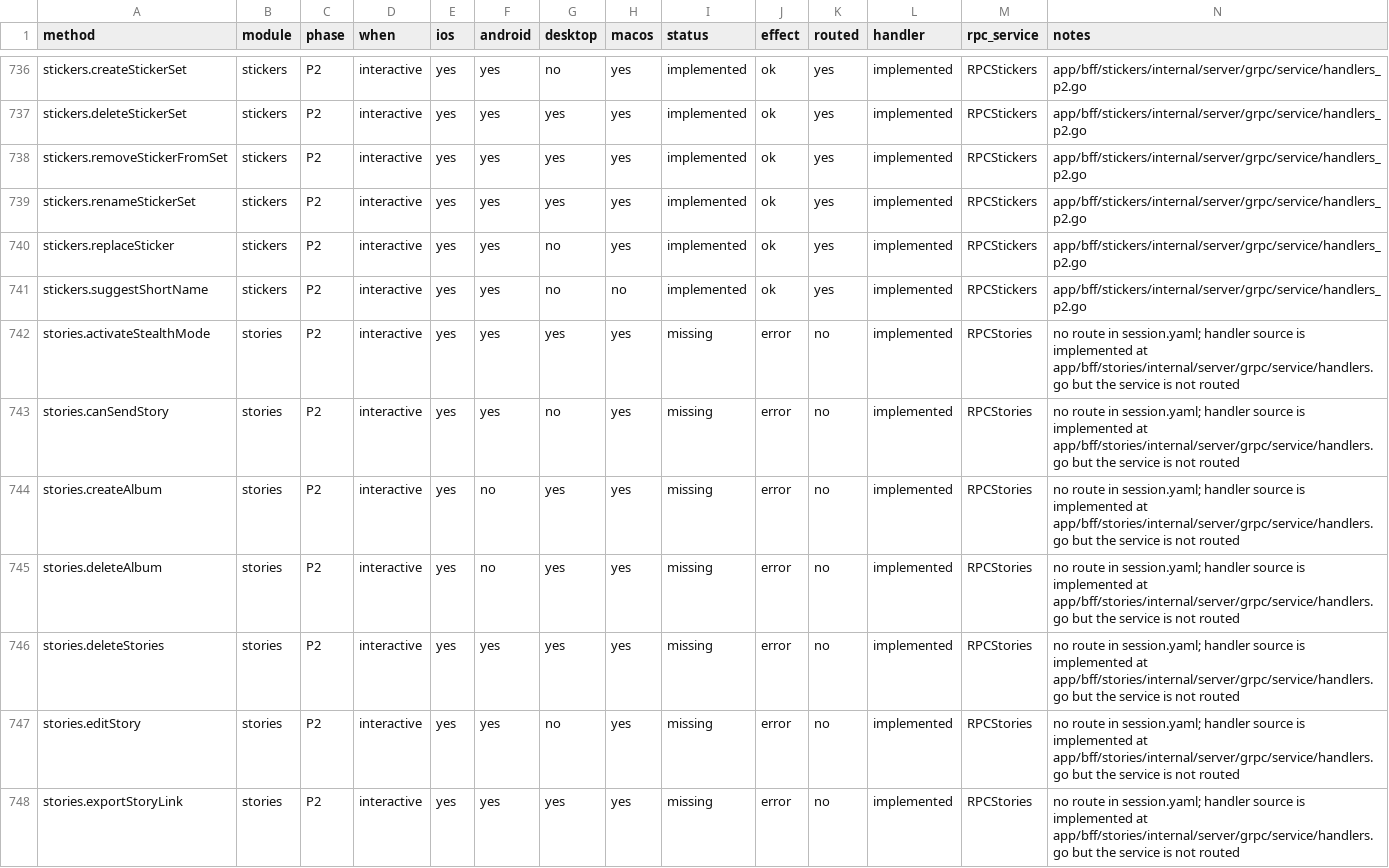
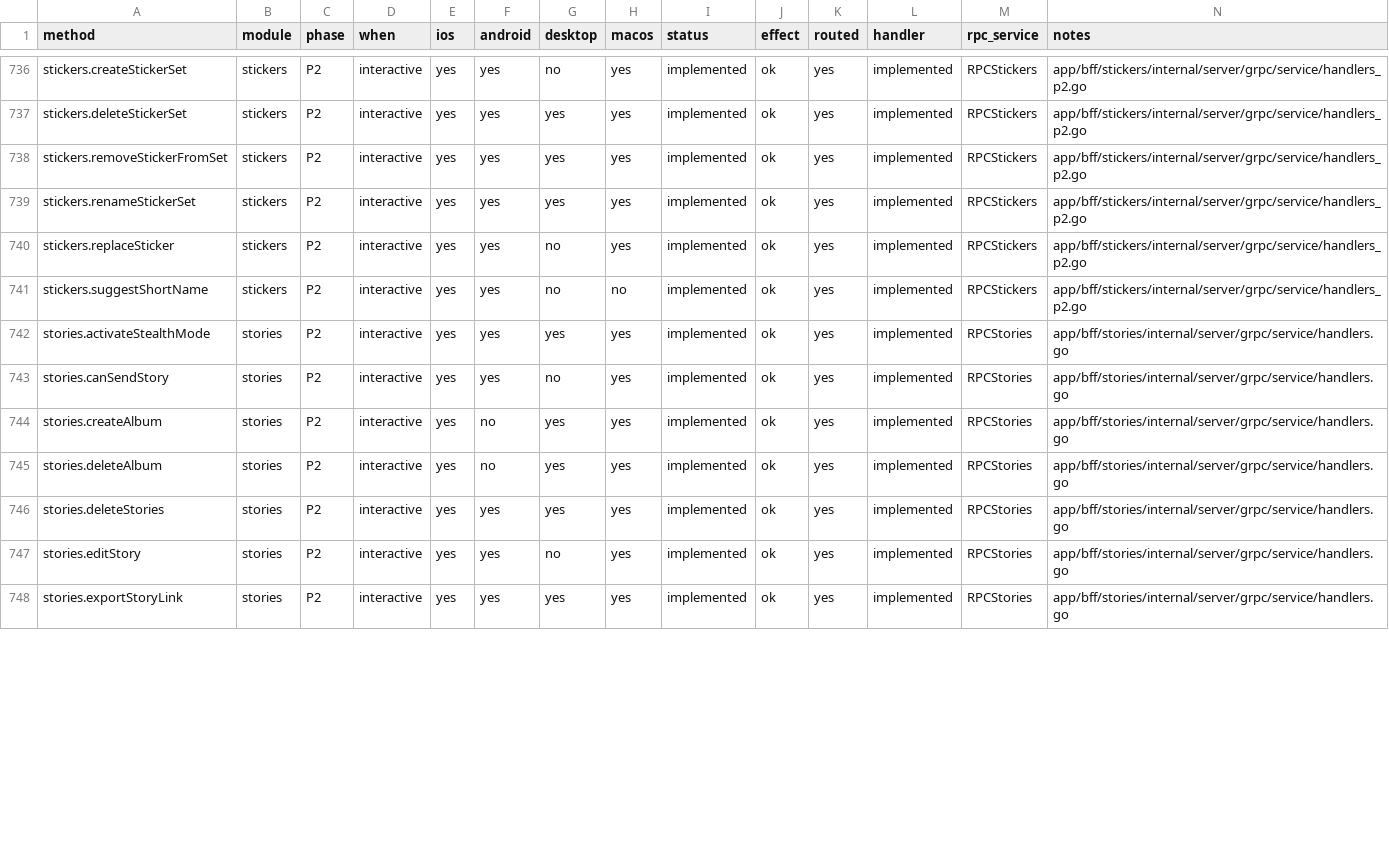
Before and after one commit to tellomi/teamgram-server, a CSV file: docs/api-coverage.csv, drawn as a sheet; only a part is shown, gaps mark what is left out; the diff covers the shown part only.

```diff
--- a/docs/api-coverage.csv
+++ b/docs/api-coverage.csv
@@ -741,8 +741,8 @@ stickers.replaceSticker,stickers,P2,interactive,yes,yes,no,yes,implemented,ok,ye
 stickers.suggestShortName,stickers,P2,interactive,yes,yes,no,no,implemented,ok,yes,implemented,RPCStickers,app/bff/stickers/internal/server/grpc/service/handlers_p2.go
-stories.activateStealthMode,stories,P2,interactive,yes,yes,yes,yes,missing,error,no,implemented,RPCStories,no route in session.yaml; handler source is implemented at app/bff/stories/internal/server/grpc/service/handlers.go but the service is not routed
-stories.canSendStory,stories,P2,interactive,yes,yes,no,yes,missing,error,no,implemented,RPCStories,no route in session.yaml; handler source is implemented at app/bff/stories/internal/server/grpc/service/handlers.go but the service is not routed
-stories.createAlbum,stories,P2,interactive,yes,no,yes,yes,missing,error,no,implemented,RPCStories,no route in session.yaml; handler source is implemented at app/bff/stories/internal/server/grpc/service/handlers.go but the service is not routed
-stories.deleteAlbum,stories,P2,interactive,yes,no,yes,yes,missing,error,no,implemented,RPCStories,no route in session.yaml; handler source is implemented at app/bff/stories/internal/server/grpc/service/handlers.go but the service is not routed
-stories.deleteStories,stories,P2,interactive,yes,yes,yes,yes,missing,error,no,implemented,RPCStories,no route in session.yaml; handler source is implemented at app/bff/stories/internal/server/grpc/service/handlers.go but the service is not routed
-stories.editStory,stories,P2,interactive,yes,yes,no,yes,missing,error,no,implemented,RPCStories,no route in session.yaml; handler source is implemented at app/bff/stories/internal/server/grpc/service/handlers.go but the service is not routed
-stories.exportStoryLink,stories,P2,interactive,yes,yes,yes,yes,missing,error,no,implemented,RPCStories,no route in session.yaml; handler source is implemented at app/bff/stories/internal/server/grpc/service/handlers.go but the service is not routed
+stories.activateStealthMode,stories,P2,interactive,yes,yes,yes,yes,implemented,ok,yes,implemented,RPCStories,app/bff/stories/internal/server/grpc/service/handlers.go
+stories.canSendStory,stories,P2,interactive,yes,yes,no,yes,implemented,ok,yes,implemented,RPCStories,app/bff/stories/internal/server/grpc/service/handlers.go
+stories.createAlbum,stories,P2,interactive,yes,no,yes,yes,implemented,ok,yes,implemented,RPCStories,app/bff/stories/internal/server/grpc/service/handlers.go
+stories.deleteAlbum,stories,P2,interactive,yes,no,yes,yes,implemented,ok,yes,implemented,RPCStories,app/bff/stories/internal/server/grpc/service/handlers.go
+stories.deleteStories,stories,P2,interactive,yes,yes,yes,yes,implemented,ok,yes,implemented,RPCStories,app/bff/stories/internal/server/grpc/service/handlers.go
+stories.editStory,stories,P2,interactive,yes,yes,no,yes,implemented,ok,yes,implemented,RPCStories,app/bff/stories/internal/server/grpc/service/handlers.go
+stories.exportStoryLink,stories,P2,interactive,yes,yes,yes,yes,implemented,ok,yes,implemented,RPCStories,app/bff/stories/internal/server/grpc/service/handlers.go
```
Also changed, not shown: 100 edited cells elsewhere in this file, 10 other files.
